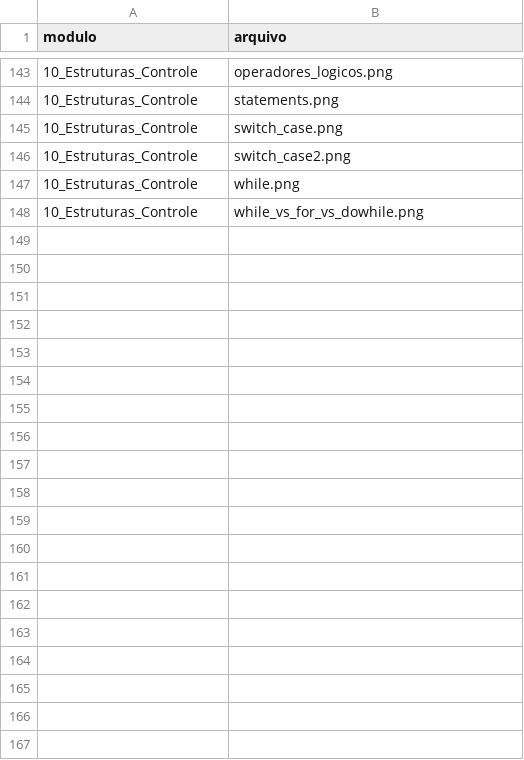
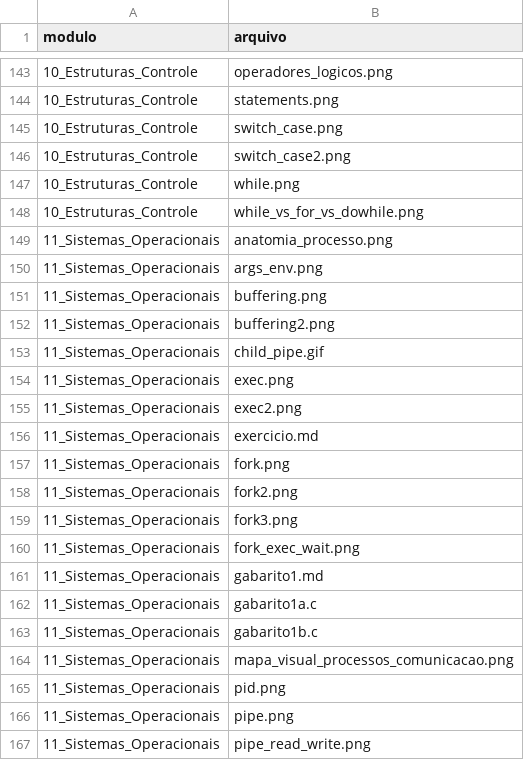
Before and after one commit to repiazza/Class_Material, a CSV file: inventario.csv, drawn as a sheet; only a part is shown, gaps mark what is left out; the diff covers the shown part only.

Commit message:
docs: indexa modulo de sistemas operacionais e atualiza navegacao

```diff
--- a/inventario.csv
+++ b/inventario.csv
@@ -148 +148,20 @@ modulo;arquivo
 10_Estruturas_Controle;while_vs_for_vs_dowhile.png
+11_Sistemas_Operacionais;anatomia_processo.png
+11_Sistemas_Operacionais;args_env.png
+11_Sistemas_Operacionais;buffering.png
+11_Sistemas_Operacionais;buffering2.png
+11_Sistemas_Operacionais;child_pipe.gif
+11_Sistemas_Operacionais;exec.png
+11_Sistemas_Operacionais;exec2.png
+11_Sistemas_Operacionais;exercicio.md
+11_Sistemas_Operacionais;fork.png
+11_Sistemas_Operacionais;fork2.png
+11_Sistemas_Operacionais;fork3.png
+11_Sistemas_Operacionais;fork_exec_wait.png
+11_Sistemas_Operacionais;gabarito1.md
+11_Sistemas_Operacionais;gabarito1a.c
+11_Sistemas_Operacionais;gabarito1b.c
+11_Sistemas_Operacionais;mapa_visual_processos_comunicacao.png
+11_Sistemas_Operacionais;pid.png
+11_Sistemas_Operacionais;pipe.png
+11_Sistemas_Operacionais;pipe_read_write.png
```
Also changed, not shown: 12 added rows elsewhere in this file, 1 other file.
